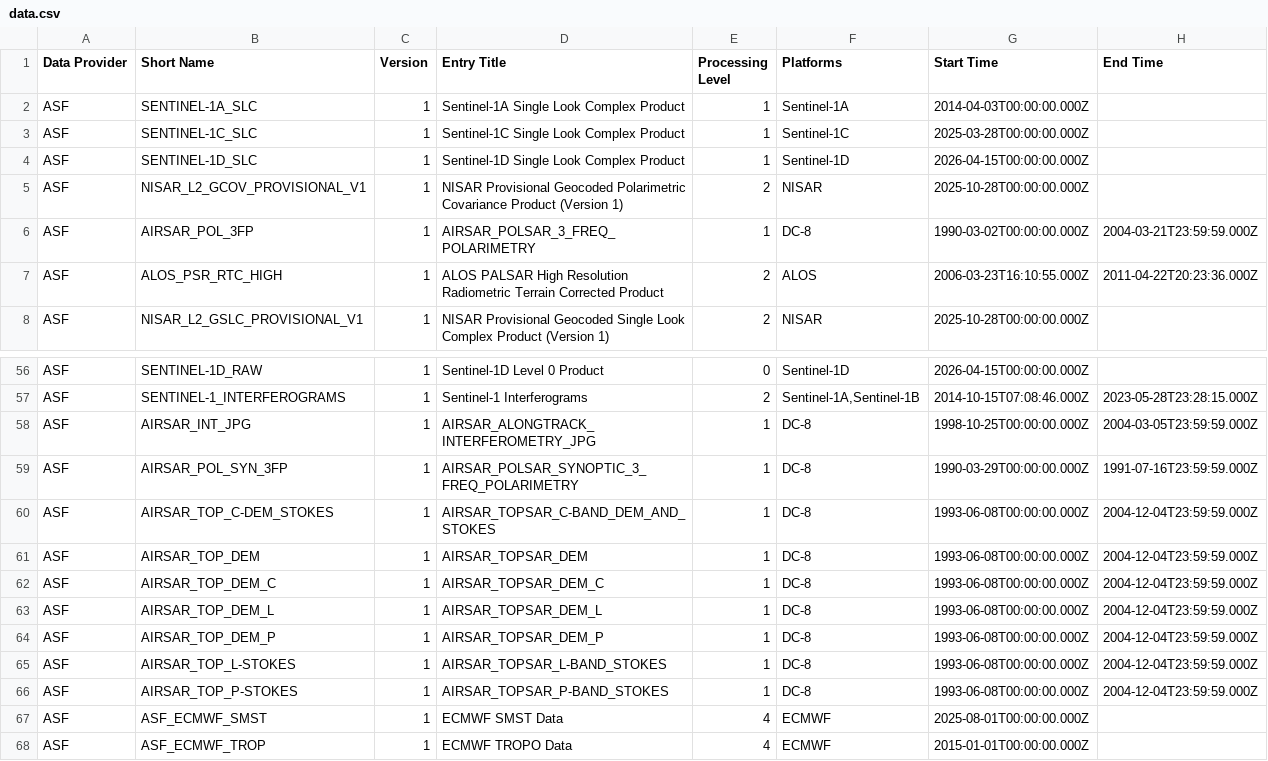
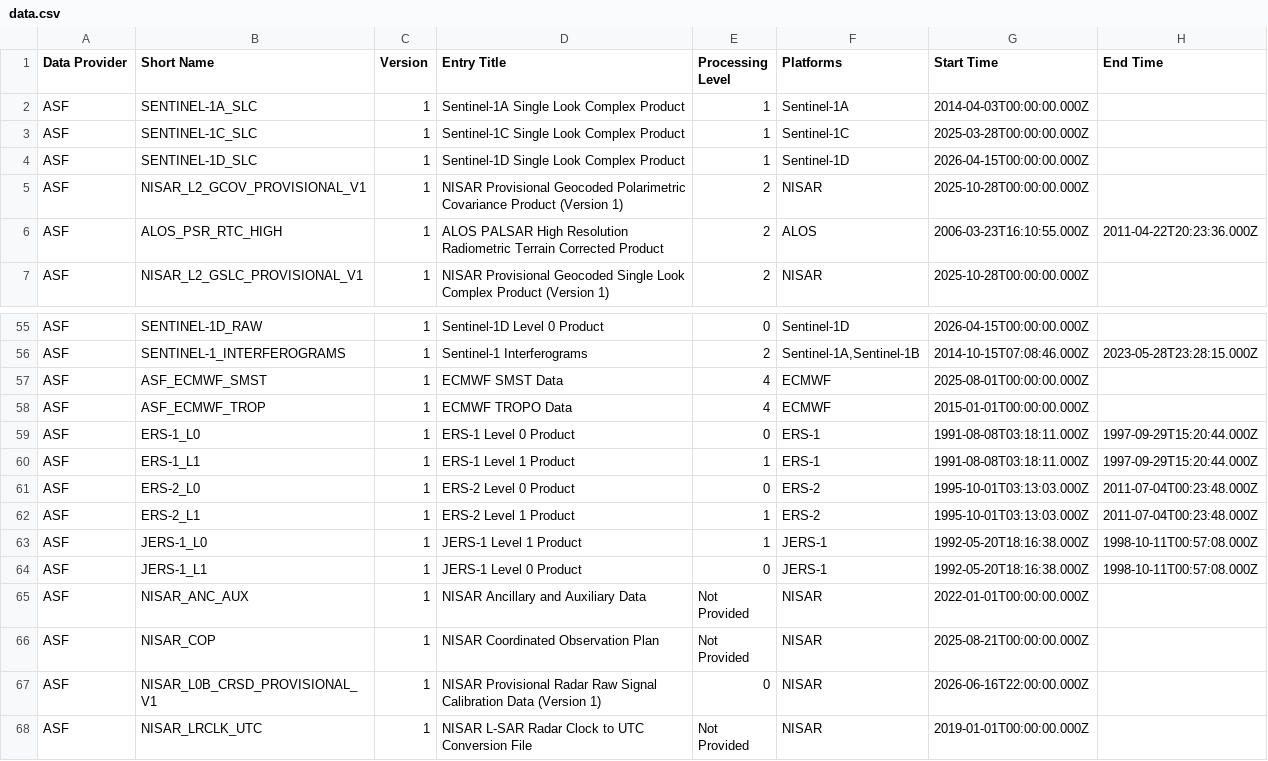
Before and after one commit to data-engineering-workshop/github-automation, a CSV file: data.csv, drawn as a sheet; only a part is shown, gaps mark what is left out; the shorter side is filled out with more unchanged rows.

```diff
--- a/data.csv
+++ b/data.csv
@@ -5,3 +5,2 @@ ASF,SENTINEL-1D_SLC,1,Sentinel-1D Single Look Complex Product,1,Sentinel-1D,2026
 ASF,NISAR_L2_GCOV_PROVISIONAL_V1,1,NISAR Provisional Geocoded Polarimetric Covariance Product (Version 1),2,NISAR,2025-10-28T00:00:00.000Z,
-ASF,AIRSAR_POL_3FP,1,AIRSAR_POLSAR_3_FREQ_POLARIMETRY,1,DC-8,1990-03-02T00:00:00.000Z,2004-03-21T23:59:59.000Z
 ASF,ALOS_PSR_RTC_HIGH,1,ALOS PALSAR High Resolution Radiometric Terrain Corrected Product,2,ALOS,2006-03-23T16:10:55.000Z,2011-04-22T20:23:36.000Z
@@ -57,11 +56,2 @@ ASF,SENTINEL-1D_RAW,1,Sentinel-1D Level 0 Product,0,Sentinel-1D,2026-04-15T00:00
 ASF,SENTINEL-1_INTERFEROGRAMS,1,Sentinel-1 Interferograms,2,"Sentinel-1A,Sentinel-1B",2014-10-15T07:08:46.000Z,2023-05-28T23:28:15.000Z
-ASF,AIRSAR_INT_JPG,1,AIRSAR_ALONGTRACK_INTERFEROMETRY_JPG,1,DC-8,1998-10-25T00:00:00.000Z,2004-03-05T23:59:59.000Z
-ASF,AIRSAR_POL_SYN_3FP,1,AIRSAR_POLSAR_SYNOPTIC_3_FREQ_POLARIMETRY,1,DC-8,1990-03-29T00:00:00.000Z,1991-07-16T23:59:59.000Z
-ASF,AIRSAR_TOP_C-DEM_STOKES,1,AIRSAR_TOPSAR_C-BAND_DEM_AND_STOKES,1,DC-8,1993-06-08T00:00:00.000Z,2004-12-04T23:59:59.000Z
-ASF,AIRSAR_TOP_DEM,1,AIRSAR_TOPSAR_DEM,1,DC-8,1993-06-08T00:00:00.000Z,2004-12-04T23:59:59.000Z
-ASF,AIRSAR_TOP_DEM_C,1,AIRSAR_TOPSAR_DEM_C,1,DC-8,1993-06-08T00:00:00.000Z,2004-12-04T23:59:59.000Z
-ASF,AIRSAR_TOP_DEM_L,1,AIRSAR_TOPSAR_DEM_L,1,DC-8,1993-06-08T00:00:00.000Z,2004-12-04T23:59:59.000Z
-ASF,AIRSAR_TOP_DEM_P,1,AIRSAR_TOPSAR_DEM_P,1,DC-8,1993-06-08T00:00:00.000Z,2004-12-04T23:59:59.000Z
-ASF,AIRSAR_TOP_L-STOKES,1,AIRSAR_TOPSAR_L-BAND_STOKES,1,DC-8,1993-06-08T00:00:00.000Z,2004-12-04T23:59:59.000Z
-ASF,AIRSAR_TOP_P-STOKES,1,AIRSAR_TOPSAR_P-BAND_STOKES,1,DC-8,1993-06-08T00:00:00.000Z,2004-12-04T23:59:59.000Z
 ASF,ASF_ECMWF_SMST,1,ECMWF SMST Data,4,ECMWF,2025-08-01T00:00:00.000Z,
```
